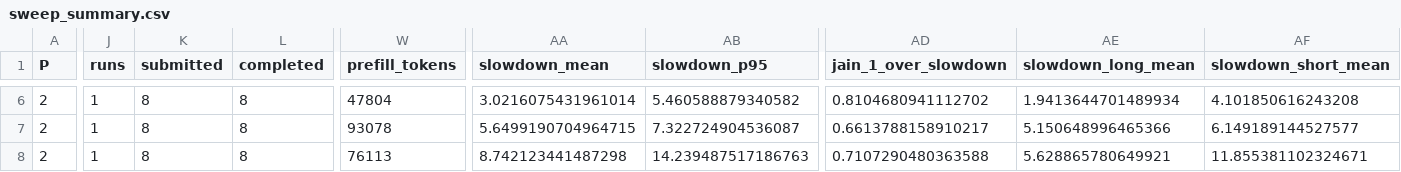
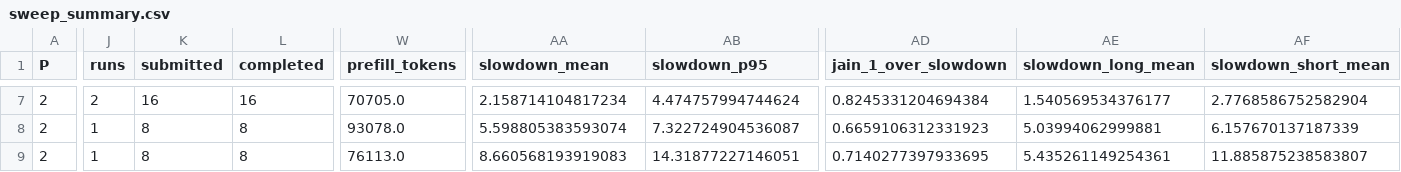
Before and after one commit to Reed2006/memory-aware-agent-edge-serving, a CSV file: runs/final/summary/sweep_summary.csv, drawn as a sheet; only a part is shown, gaps mark what is left out; addresses are those after the commit; the diff covers the shown part only; the diff names each change by its address in the sheet, - before the commit and + after, or states it on an @@ line.

```diff
--- a/runs/final/summary/sweep_summary.csv
+++ b/runs/final/summary/sweep_summary.csv
-J7 (runs): 1
+J7 (runs): 2
-K7 (submitted): 8
+K7 (submitted): 16
-L7 (completed): 8
+L7 (completed): 16
-W7 (prefill_tokens): 47804
+W7 (prefill_tokens): 70705.0
-AA7 (slowdown_mean): 3.0216075431961014
+AA7 (slowdown_mean): 2.158714104817234
-AB7 (slowdown_p95): 5.460588879340582
+AB7 (slowdown_p95): 4.474757994744624
-AD7 (jain_1_over_slowdown): 0.8104680941112702
+AD7 (jain_1_over_slowdown): 0.8245331204694384
-AE7 (slowdown_long_mean): 1.9413644701489934
+AE7 (slowdown_long_mean): 1.540569534376177
-AF7 (slowdown_short_mean): 4.101850616243208
+AF7 (slowdown_short_mean): 2.7768586752582904
-W8 (prefill_tokens): 93078
+W8 (prefill_tokens): 93078.0
-AA8 (slowdown_mean): 5.6499190704964715
+AA8 (slowdown_mean): 5.598805383593074
-AD8 (jain_1_over_slowdown): 0.6613788158910217
+AD8 (jain_1_over_slowdown): 0.6659106312331923
-AE8 (slowdown_long_mean): 5.150648996465366
+AE8 (slowdown_long_mean): 5.03994062999881
-AF8 (slowdown_short_mean): 6.149189144527577
+AF8 (slowdown_short_mean): 6.157670137187339
-W9 (prefill_tokens): 76113
+W9 (prefill_tokens): 76113.0
-AA9 (slowdown_mean): 8.742123441487298
+AA9 (slowdown_mean): 8.660568193919083
-AB9 (slowdown_p95): 14.239487517186763
+AB9 (slowdown_p95): 14.31877227146051
-AD9 (jain_1_over_slowdown): 0.7107290480363588
+AD9 (jain_1_over_slowdown): 0.7140277397933695
-AE9 (slowdown_long_mean): 5.628865780649921
+AE9 (slowdown_long_mean): 5.435261149254361
-AF9 (slowdown_short_mean): 11.855381102324671
+AF9 (slowdown_short_mean): 11.885875238583807
```
Also changed, not shown: 4 added rows and 51 edited cells elsewhere in this file, 40 other files.
